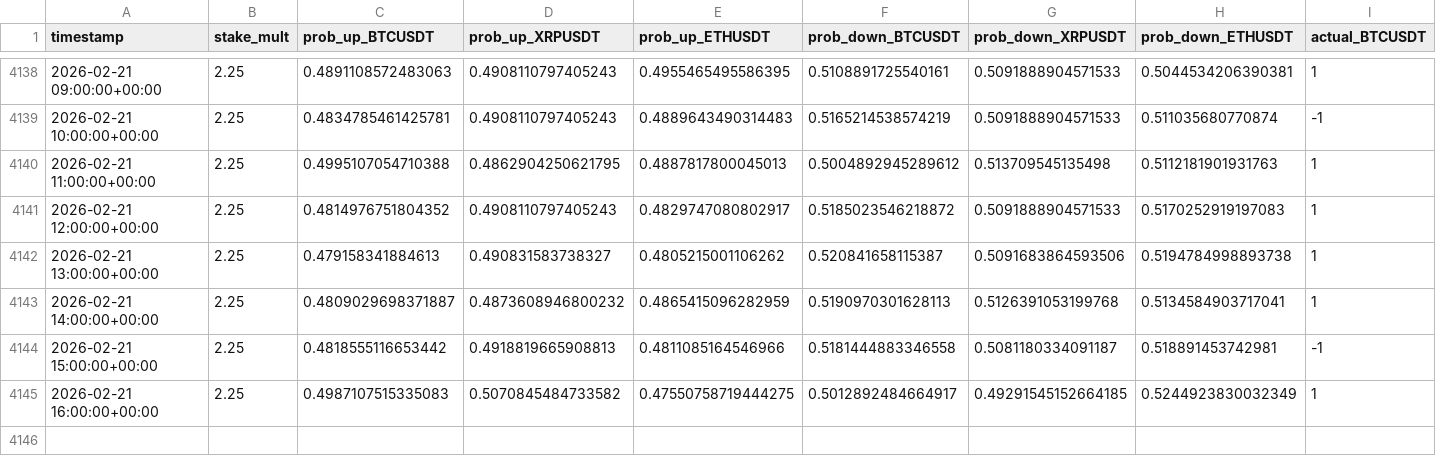
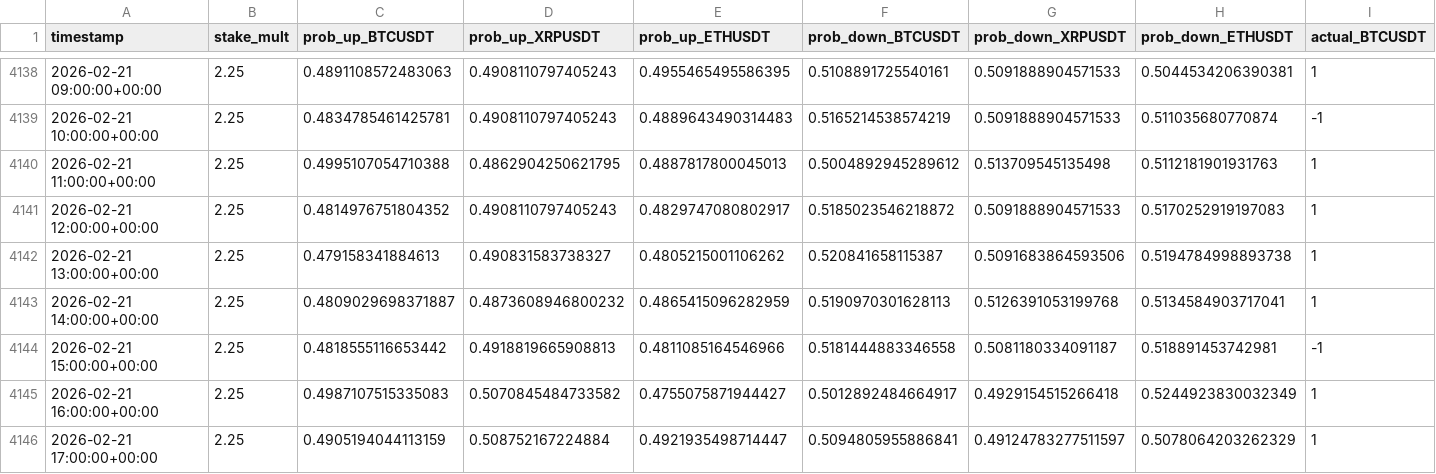
Before and after one commit to mtumalan/masha, a CSV file: data/results.csv, drawn as a sheet; only a part is shown, gaps mark what is left out; rows hold the shown columns only; the diff names each change by its address in the sheet, - before the commit and + after, or states it on an @@ line.

Commit message:
auto: append results up to 2026-02-21 21:00:11 UTC

```diff
--- a/data/results.csv
+++ b/data/results.csv
-E4145 (prob_up_ETHUSDT): 0.47550758719444275
+E4145 (prob_up_ETHUSDT): 0.4755075871944427
-G4145 (prob_down_XRPUSDT): 0.49291545152664185
+G4145 (prob_down_XRPUSDT): 0.4929154515266418
+row 4146: 2026-02-21 17:00:00+00:00 | 2.25 | 0.4905194044113159 | 0.508752167224884 | 0.4921935498714447 | 0.5094805955886841 | 0.49124783277511597 | 0.5078064203262329 | 1
```
